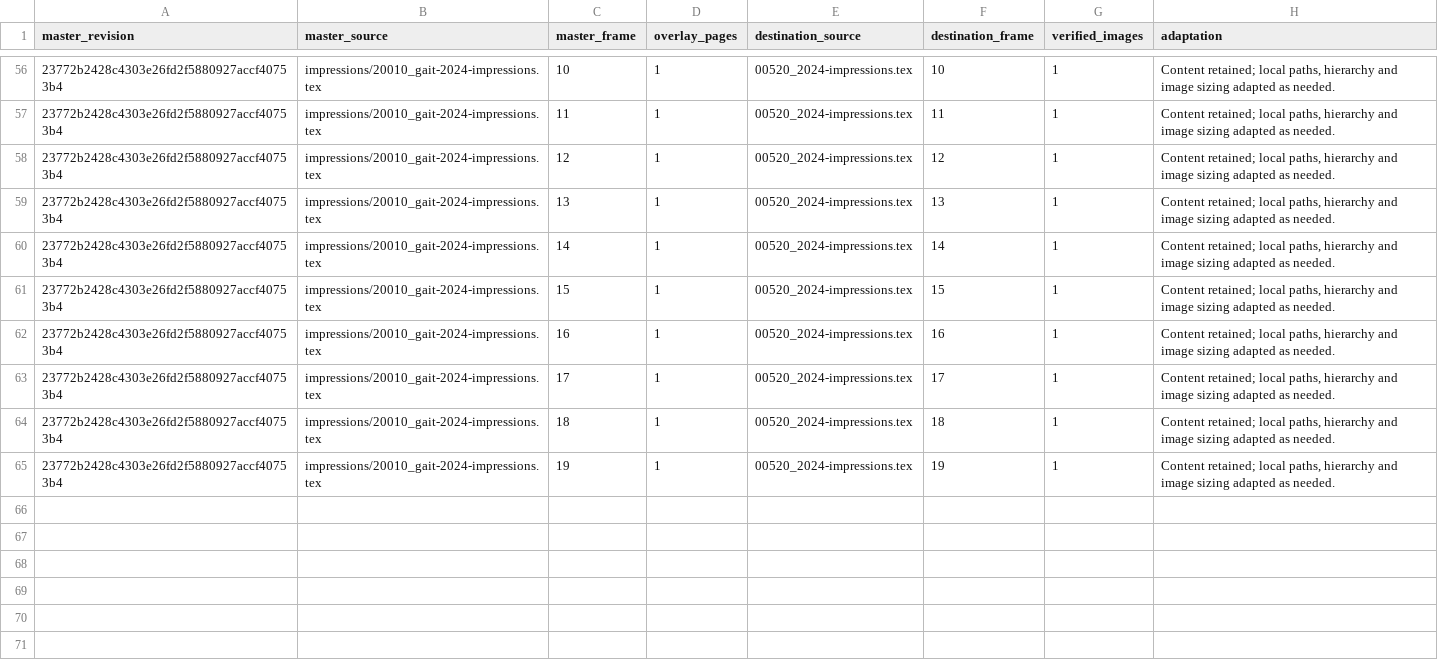
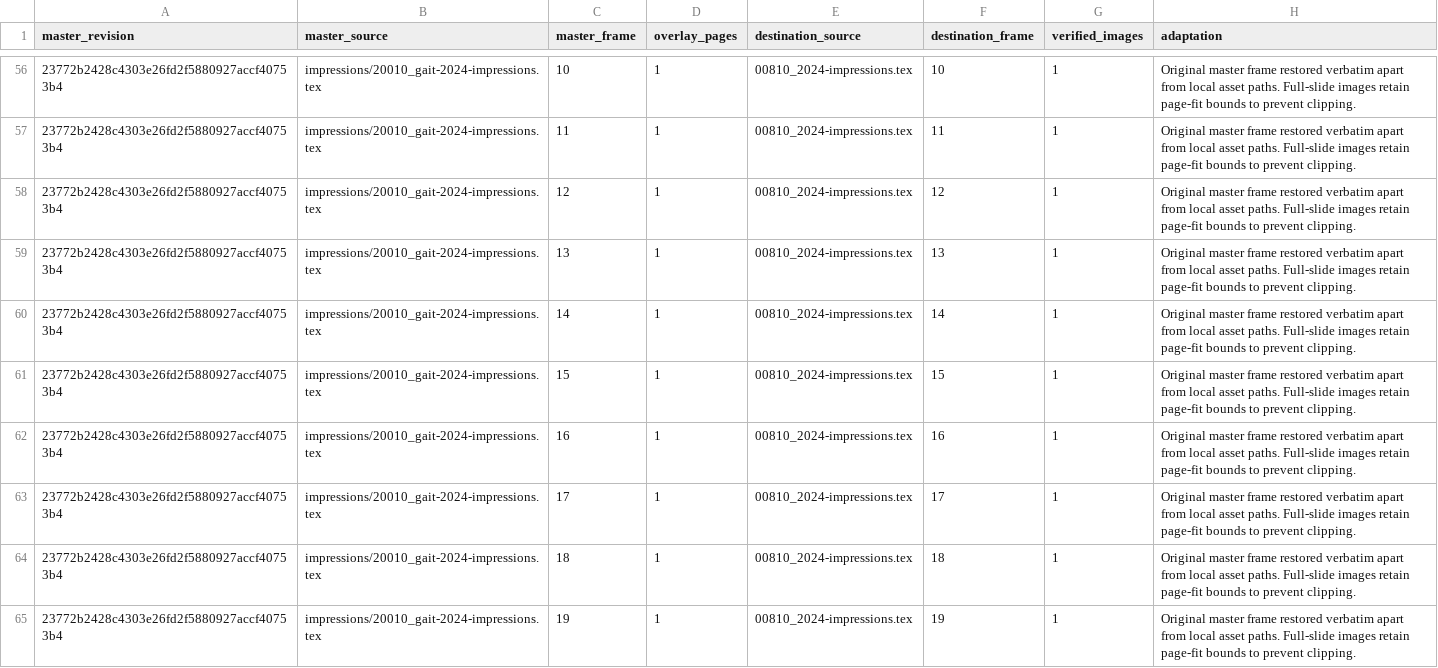
Before and after one commit to SNodeC/talks, a TSV file: slides/035-ga-in-it-preintro/master-slide-inventory.tsv, drawn as a sheet; only a part is shown, gaps mark what is left out; the diff covers the shown part only.

Commit message:
Restore original slide layouts and clarify the annual project narrative

```diff
--- a/slides/035-ga-in-it-preintro/master-slide-inventory.tsv
+++ b/slides/035-ga-in-it-preintro/master-slide-inventory.tsv
@@ -56,10 +56,10 @@ master_revision	master_source	master_frame	overlay_pages	destination_source	dest
-23772b2428c4303e26fd2f5880927accf40753b4	impressions/20010_gait-2024-impressions.tex	10	1	00520_2024-impressions.tex	10	1	Content retained; local paths, hierarchy and image sizing adapted as needed.
-23772b2428c4303e26fd2f5880927accf40753b4	impressions/20010_gait-2024-impressions.tex	11	1	00520_2024-impressions.tex	11	1	Content retained; local paths, hierarchy and image sizing adapted as needed.
-23772b2428c4303e26fd2f5880927accf40753b4	impressions/20010_gait-2024-impressions.tex	12	1	00520_2024-impressions.tex	12	1	Content retained; local paths, hierarchy and image sizing adapted as needed.
-23772b2428c4303e26fd2f5880927accf40753b4	impressions/20010_gait-2024-impressions.tex	13	1	00520_2024-impressions.tex	13	1	Content retained; local paths, hierarchy and image sizing adapted as needed.
-23772b2428c4303e26fd2f5880927accf40753b4	impressions/20010_gait-2024-impressions.tex	14	1	00520_2024-impressions.tex	14	1	Content retained; local paths, hierarchy and image sizing adapted as needed.
-23772b2428c4303e26fd2f5880927accf40753b4	impressions/20010_gait-2024-impressions.tex	15	1	00520_2024-impressions.tex	15	1	Content retained; local paths, hierarchy and image sizing adapted as needed.
-23772b2428c4303e26fd2f5880927accf40753b4	impressions/20010_gait-2024-impressions.tex	16	1	00520_2024-impressions.tex	16	1	Content retained; local paths, hierarchy and image sizing adapted as needed.
-23772b2428c4303e26fd2f5880927accf40753b4	impressions/20010_gait-2024-impressions.tex	17	1	00520_2024-impressions.tex	17	1	Content retained; local paths, hierarchy and image sizing adapted as needed.
-23772b2428c4303e26fd2f5880927accf40753b4	impressions/20010_gait-2024-impressions.tex	18	1	00520_2024-impressions.tex	18	1	Content retained; local paths, hierarchy and image sizing adapted as needed.
-23772b2428c4303e26fd2f5880927accf40753b4	impressions/20010_gait-2024-impressions.tex	19	1	00520_2024-impressions.tex	19	1	Content retained; local paths, hierarchy and image sizing adapted as needed.
+23772b2428c4303e26fd2f5880927accf40753b4	impressions/20010_gait-2024-impressions.tex	10	1	00810_2024-impressions.tex	10	1	Original master frame restored verbatim apart from local asset paths. Full-slide images retain page-fit bounds to prevent clipping.
+23772b2428c4303e26fd2f5880927accf40753b4	impressions/20010_gait-2024-impressions.tex	11	1	00810_2024-impressions.tex	11	1	Original master frame restored verbatim apart from local asset paths. Full-slide images retain page-fit bounds to prevent clipping.
+23772b2428c4303e26fd2f5880927accf40753b4	impressions/20010_gait-2024-impressions.tex	12	1	00810_2024-impressions.tex	12	1	Original master frame restored verbatim apart from local asset paths. Full-slide images retain page-fit bounds to prevent clipping.
+23772b2428c4303e26fd2f5880927accf40753b4	impressions/20010_gait-2024-impressions.tex	13	1	00810_2024-impressions.tex	13	1	Original master frame restored verbatim apart from local asset paths. Full-slide images retain page-fit bounds to prevent clipping.
+23772b2428c4303e26fd2f5880927accf40753b4	impressions/20010_gait-2024-impressions.tex	14	1	00810_2024-impressions.tex	14	1	Original master frame restored verbatim apart from local asset paths. Full-slide images retain page-fit bounds to prevent clipping.
+23772b2428c4303e26fd2f5880927accf40753b4	impressions/20010_gait-2024-impressions.tex	15	1	00810_2024-impressions.tex	15	1	Original master frame restored verbatim apart from local asset paths. Full-slide images retain page-fit bounds to prevent clipping.
+23772b2428c4303e26fd2f5880927accf40753b4	impressions/20010_gait-2024-impressions.tex	16	1	00810_2024-impressions.tex	16	1	Original master frame restored verbatim apart from local asset paths. Full-slide images retain page-fit bounds to prevent clipping.
+23772b2428c4303e26fd2f5880927accf40753b4	impressions/20010_gait-2024-impressions.tex	17	1	00810_2024-impressions.tex	17	1	Original master frame restored verbatim apart from local asset paths. Full-slide images retain page-fit bounds to prevent clipping.
+23772b2428c4303e26fd2f5880927accf40753b4	impressions/20010_gait-2024-impressions.tex	18	1	00810_2024-impressions.tex	18	1	Original master frame restored verbatim apart from local asset paths. Full-slide images retain page-fit bounds to prevent clipping.
+23772b2428c4303e26fd2f5880927accf40753b4	impressions/20010_gait-2024-impressions.tex	19	1	00810_2024-impressions.tex	19	1	Original master frame restored verbatim apart from local asset paths. Full-slide images retain page-fit bounds to prevent clipping.
```
Also changed, not shown: 90 edited cells elsewhere in this file, 32 other files.
